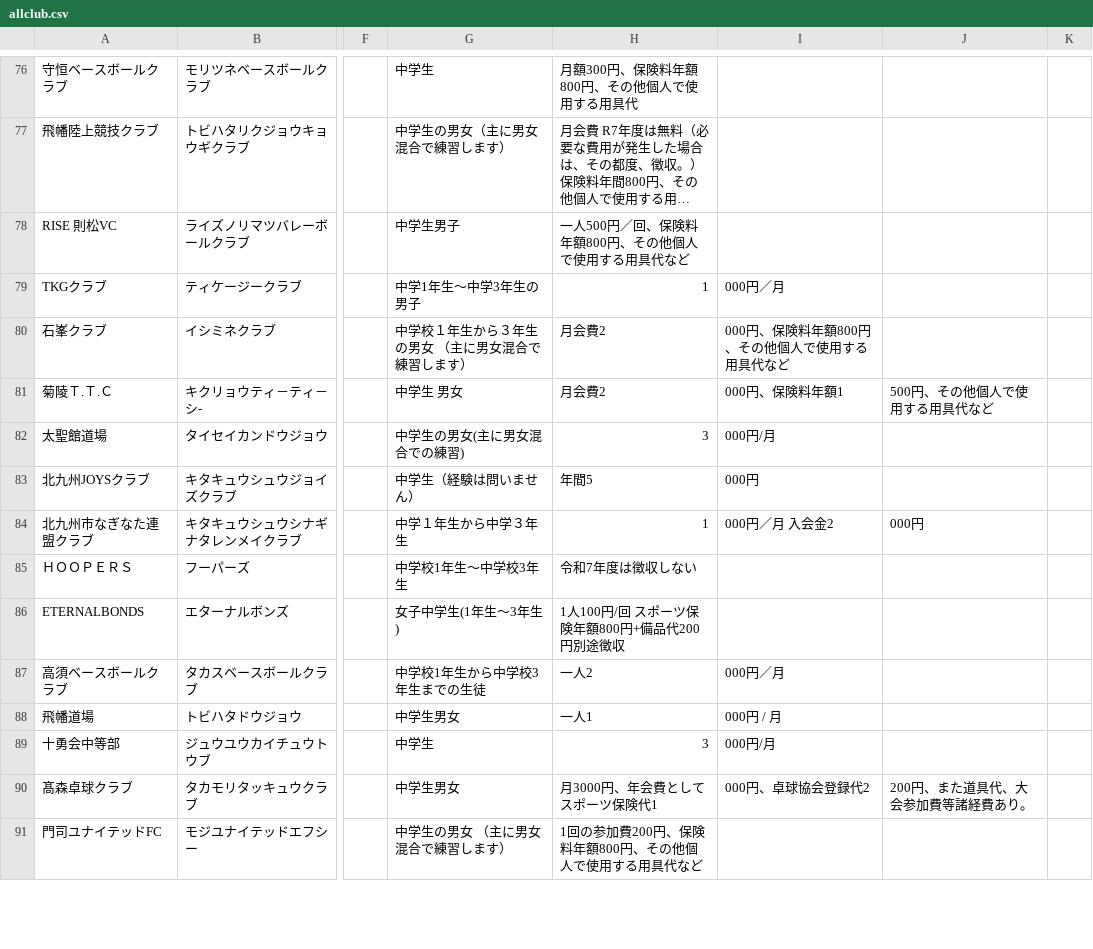
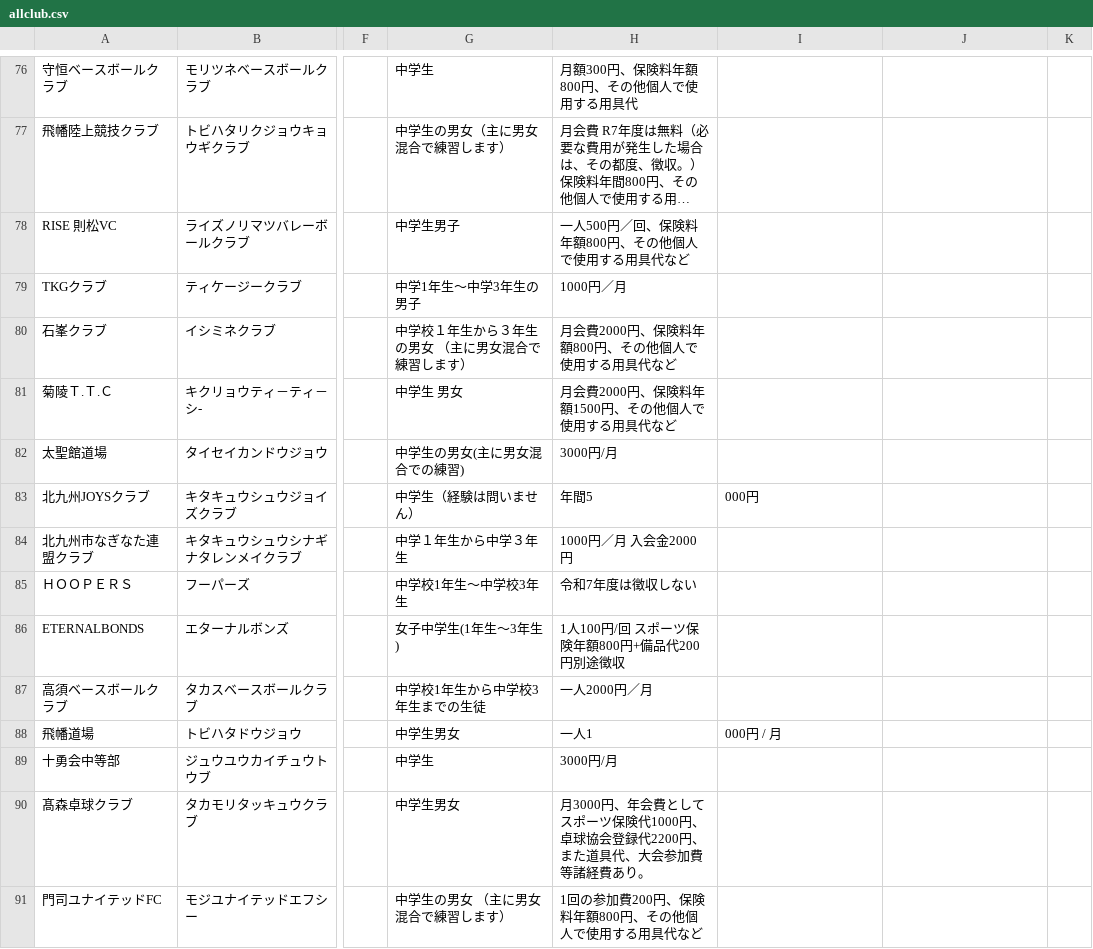
Before and after one commit to ryosuke1105/test.community, a CSV file: allclub.csv, drawn as a sheet; only a part is shown, gaps mark what is left out; long unchanged cells end in …; the diff covers the shown part only; the diff names each change by its address in the sheet, - before the commit and + after, or states it on an @@ line.

Commit message:
Update allclub.csv

```diff
--- a/allclub.csv
+++ b/allclub.csv
-H79: 1
+H79: 1000円／月
-I79: 000円／月
+I79: (empty)
-H80: 月会費2
+H80: 月会費2000円、保険料年額800円、その他個人で使用する用具代など
-I80: 000円、保険料年額800円、その他個人で使用する用具代など
+I80: (empty)
-H81: 月会費2
+H81: 月会費2000円、保険料年額1500円、その他個人で使用する用具代など
-I81: 000円、保険料年額1
+I81: (empty)
-J81: 500円、その他個人で使用する用具代など
+J81: (empty)
-H82: 3
+H82: 3000円/月
-I82: 000円/月
+I82: (empty)
-H84: 1
+H84: 1000円／月 入会金2000円
-I84: 000円／月 入会金2
+I84: (empty)
-J84: 000円
+J84: (empty)
-H87: 一人2
+H87: 一人2000円／月
-I87: 000円／月
+I87: (empty)
-H89: 3
+H89: 3000円/月
-I89: 000円/月
+I89: (empty)
-H90: 月3000円、年会費としてスポーツ保険代1
+H90: 月3000円、年会費としてスポーツ保険代1000円、卓球協会登録代2200円、また道具代、大会参加費等諸経費あり。
-I90: 000円、卓球協会登録代2
+I90: (empty)
-J90: 200円、また道具代、大会参加費等諸経費あり。
+J90: (empty)
```
Also changed, not shown: 96 edited cells elsewhere in this file.
